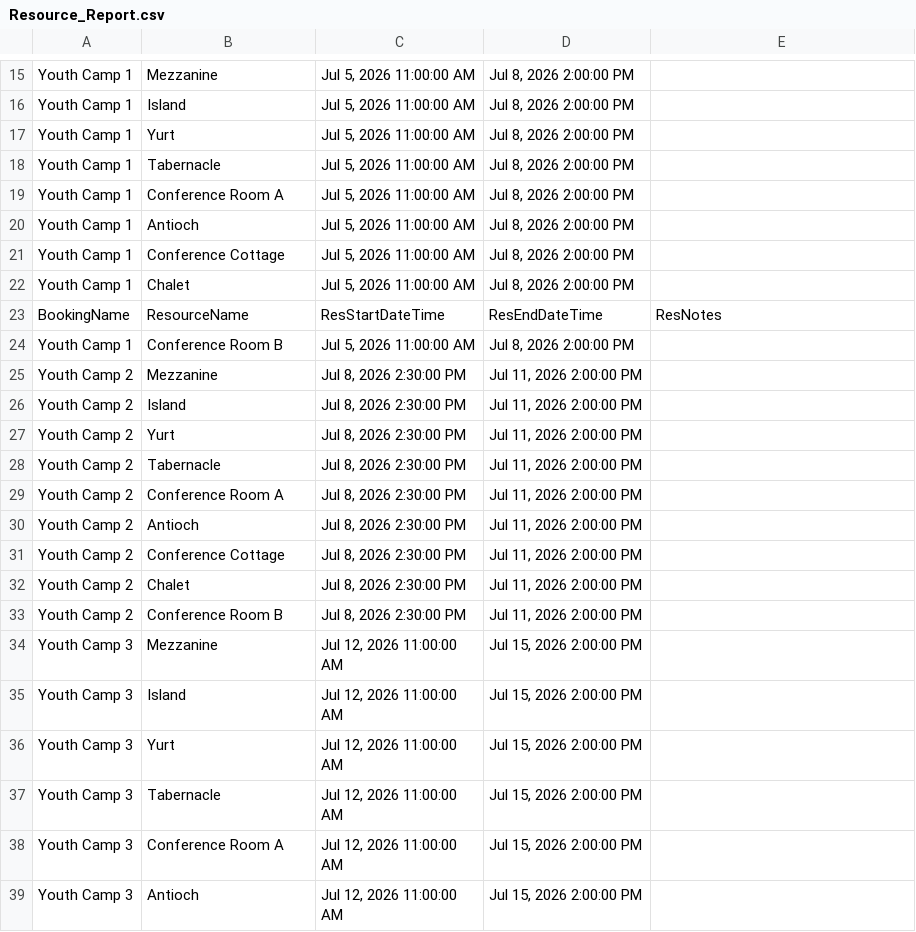
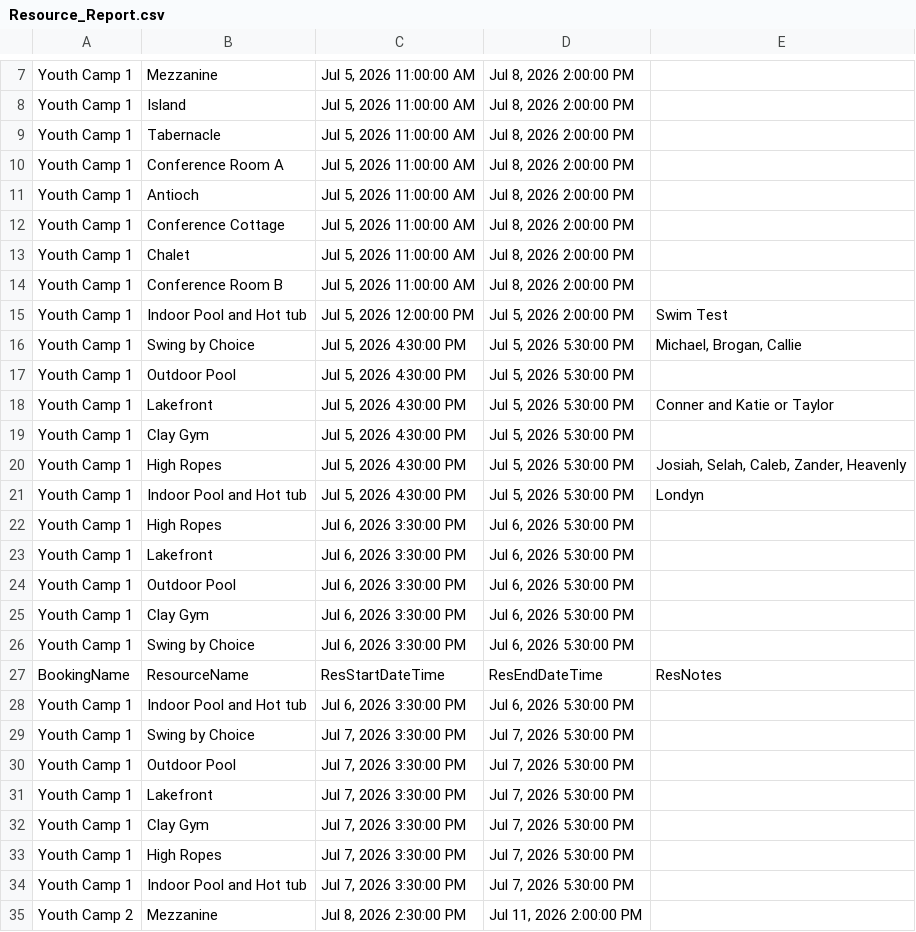
Before and after one commit to solomon123james-cmd/fhl-dashboard-data, a CSV file: data/Resource_Report.csv, drawn as a sheet; only a part is shown, gaps mark what is left out; the shorter side is filled out with more unchanged rows; the diff covers the shown part only.

Commit message:
sync: update data/Resource_Report.csv

```diff
--- a/data/Resource_Report.csv
+++ b/data/Resource_Report.csv
@@ -16,3 +8,2 @@ Youth Camp 1,Mezzanine,"Jul 5, 2026 11:00:00 AM","Jul 8, 2026 2:00:00 PM",
 Youth Camp 1,Island,"Jul 5, 2026 11:00:00 AM","Jul 8, 2026 2:00:00 PM",
-Youth Camp 1,Yurt,"Jul 5, 2026 11:00:00 AM","Jul 8, 2026 2:00:00 PM",
 Youth Camp 1,Tabernacle ,"Jul 5, 2026 11:00:00 AM","Jul 8, 2026 2:00:00 PM",
@@ -22,4 +13,23 @@ Youth Camp 1,Conference Cottage,"Jul 5, 2026 11:00:00 AM","Jul 8, 2026 2:00:00 P
 Youth Camp 1,Chalet,"Jul 5, 2026 11:00:00 AM","Jul 8, 2026 2:00:00 PM",
+Youth Camp 1,Conference Room B,"Jul 5, 2026 11:00:00 AM","Jul 8, 2026 2:00:00 PM",
+Youth Camp 1,Indoor Pool and Hot tub,"Jul 5, 2026 12:00:00 PM","Jul 5, 2026 2:00:00 PM",Swim Test
+Youth Camp 1,Swing by Choice,"Jul 5, 2026 4:30:00 PM","Jul 5, 2026 5:30:00 PM","Michael, Brogan, Callie"
+Youth Camp 1,Outdoor Pool,"Jul 5, 2026 4:30:00 PM","Jul 5, 2026 5:30:00 PM",
+Youth Camp 1,Lakefront ,"Jul 5, 2026 4:30:00 PM","Jul 5, 2026 5:30:00 PM",Conner and Katie or Taylor
+Youth Camp 1,Clay Gym,"Jul 5, 2026 4:30:00 PM","Jul 5, 2026 5:30:00 PM",
+Youth Camp 1,High Ropes,"Jul 5, 2026 4:30:00 PM","Jul 5, 2026 5:30:00 PM","Josiah, Selah, Caleb, Zander, Heavenly"
+Youth Camp 1,Indoor Pool and Hot tub,"Jul 5, 2026 4:30:00 PM","Jul 5, 2026 5:30:00 PM",Londyn
+Youth Camp 1,High Ropes,"Jul 6, 2026 3:30:00 PM","Jul 6, 2026 5:30:00 PM",
+Youth Camp 1,Lakefront ,"Jul 6, 2026 3:30:00 PM","Jul 6, 2026 5:30:00 PM",
+Youth Camp 1,Outdoor Pool,"Jul 6, 2026 3:30:00 PM","Jul 6, 2026 5:30:00 PM",
+Youth Camp 1,Clay Gym,"Jul 6, 2026 3:30:00 PM","Jul 6, 2026 5:30:00 PM",
+Youth Camp 1,Swing by Choice,"Jul 6, 2026 3:30:00 PM","Jul 6, 2026 5:30:00 PM",
 BookingName,ResourceName,ResStartDateTime,ResEndDateTime,ResNotes
-Youth Camp 1,Conference Room B,"Jul 5, 2026 11:00:00 AM","Jul 8, 2026 2:00:00 PM",
+Youth Camp 1,Indoor Pool and Hot tub,"Jul 6, 2026 3:30:00 PM","Jul 6, 2026 5:30:00 PM",
+Youth Camp 1,Swing by Choice,"Jul 7, 2026 3:30:00 PM","Jul 7, 2026 5:30:00 PM",
+Youth Camp 1,Outdoor Pool,"Jul 7, 2026 3:30:00 PM","Jul 7, 2026 5:30:00 PM",
+Youth Camp 1,Lakefront ,"Jul 7, 2026 3:30:00 PM","Jul 7, 2026 5:30:00 PM",
+Youth Camp 1,Clay Gym,"Jul 7, 2026 3:30:00 PM","Jul 7, 2026 5:30:00 PM",
+Youth Camp 1,High Ropes,"Jul 7, 2026 3:30:00 PM","Jul 7, 2026 5:30:00 PM",
+Youth Camp 1,Indoor Pool and Hot tub,"Jul 7, 2026 3:30:00 PM","Jul 7, 2026 5:30:00 PM",
 Youth Camp 2,Mezzanine,"Jul 8, 2026 2:30:00 PM","Jul 11, 2026 2:00:00 PM",
```
Also changed, not shown: 8 removed rows and 1 moved row elsewhere in this file.
